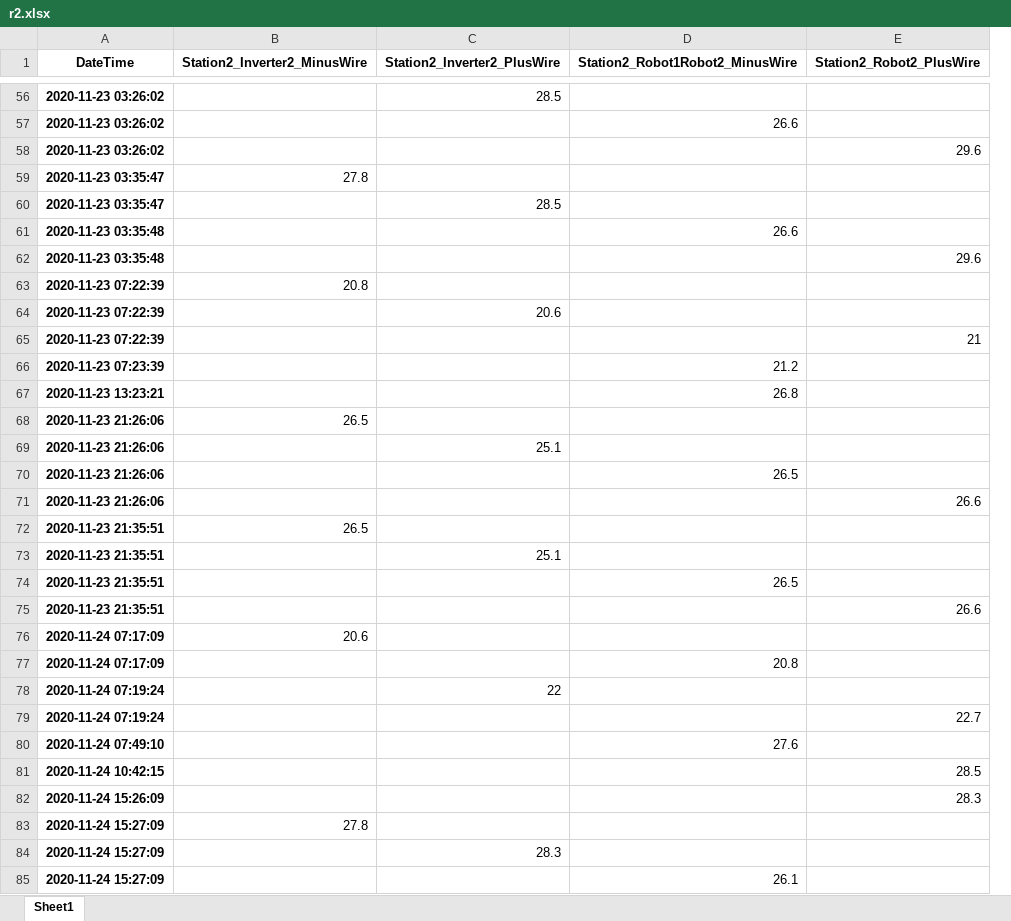
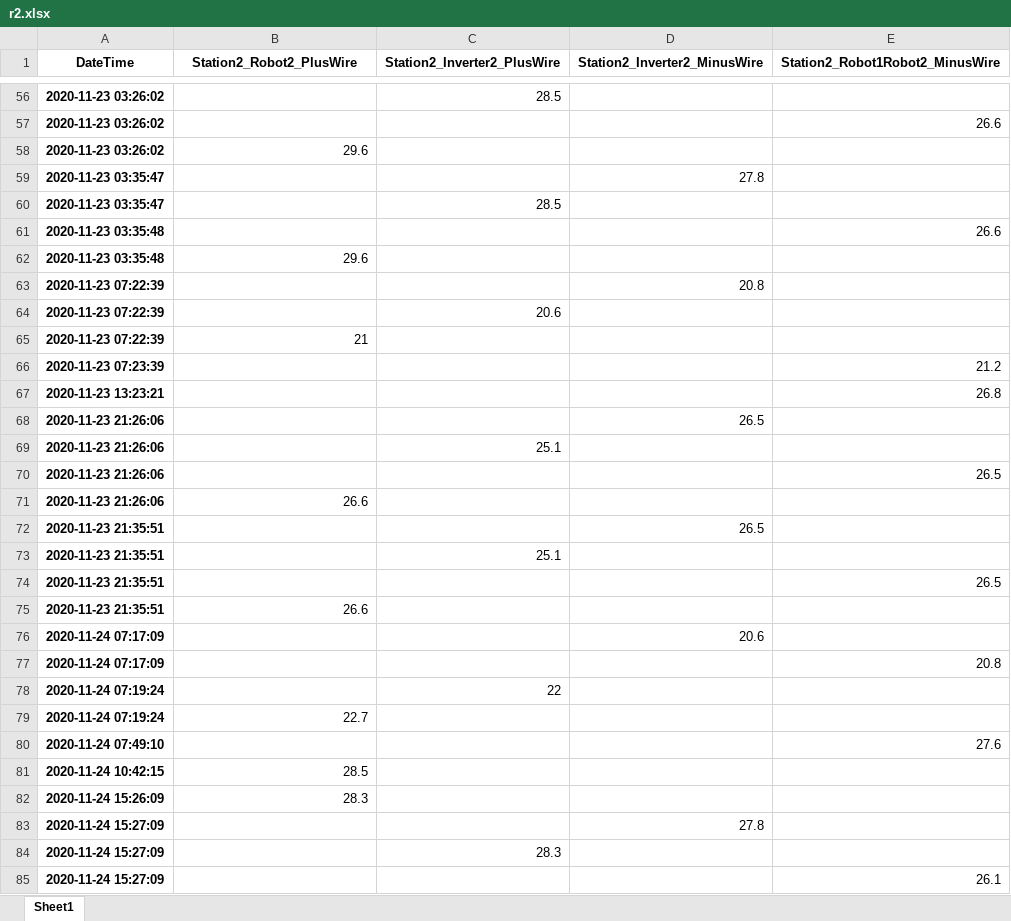
Before and after one commit to Klotske/predictive_analytics, an Excel workbook: data/r2.xlsx, sheet Sheet1, drawn as a sheet; only a part is shown, gaps mark what is left out; values as stored, in another font and other column widths than the file's, no borders; removed rows and columns are numbered as before the commit, all else as after; the diff covers the shown part only; the diff names each change by its address in the sheet, - before the commit and + after, or states it on an @@ line.

```diff
--- a/data/r2.xlsx (sheet Sheet1)
+++ b/data/r2.xlsx (sheet Sheet1)
+column D (Station2_Inverter2_MinusWire), rows 59-63: 27.8 |  |  |  | 20.8; rows 68-83: 26.5 |  |  |  | 26.5 |  |  |  | 20.6 |  |  |  |  |  |  | 27.8
-column E (Station2_Robot2_PlusWire), rows 58-62: 29.6 |  |  |  | 29.6; rows 65-82: 21 |  |  |  |  |  | 26.6 |  |  |  | 26.6 |  |  |  | 22.7 |  | 28.5 | 28.3
-B1: Station2_Inverter2_MinusWire
+B1: Station2_Robot2_PlusWire
-B58 (Station2_Robot2_PlusWire): (empty)
+B58 (Station2_Robot2_PlusWire): 29.6
-B59 (Station2_Robot2_PlusWire): 27.8
+B59 (Station2_Robot2_PlusWire): (empty)
-B62 (Station2_Robot2_PlusWire): (empty)
+B62 (Station2_Robot2_PlusWire): 29.6
-row 63: 2020-11-23 07:22:39 | 20.8
+row 65: 2020-11-23 07:22:39 | 21
-B68 (Station2_Robot2_PlusWire): 26.5
+B68 (Station2_Robot2_PlusWire): (empty)
-B71 (Station2_Robot2_PlusWire): (empty)
+B71 (Station2_Robot2_PlusWire): 26.6
-B72 (Station2_Robot2_PlusWire): 26.5
+B72 (Station2_Robot2_PlusWire): (empty)
-B75 (Station2_Robot2_PlusWire): (empty)
+B75 (Station2_Robot2_PlusWire): 26.6
-B76 (Station2_Robot2_PlusWire): 20.6
+B76 (Station2_Robot2_PlusWire): (empty)
-B79 (Station2_Robot2_PlusWire): (empty)
+B79 (Station2_Robot2_PlusWire): 22.7
-B81 (Station2_Robot2_PlusWire): (empty)
+B81 (Station2_Robot2_PlusWire): 28.5
-B82 (Station2_Robot2_PlusWire): (empty)
+B82 (Station2_Robot2_PlusWire): 28.3
-B83 (Station2_Robot2_PlusWire): 27.8
+B83 (Station2_Robot2_PlusWire): (empty)
```
Also changed, not shown: 33 added rows, 33 removed rows, 24 moved rows and 666 edited cells elsewhere in this sheet, data/r1.xlsx, 1 other file.
